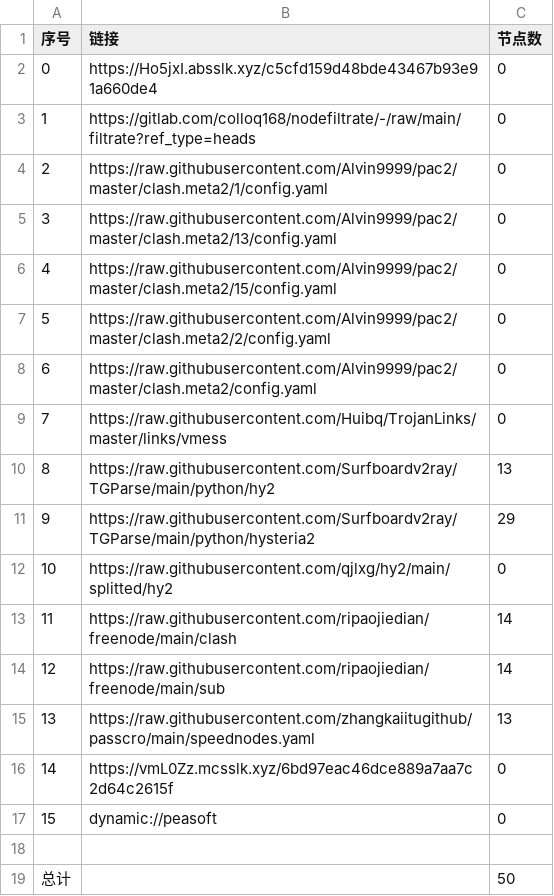
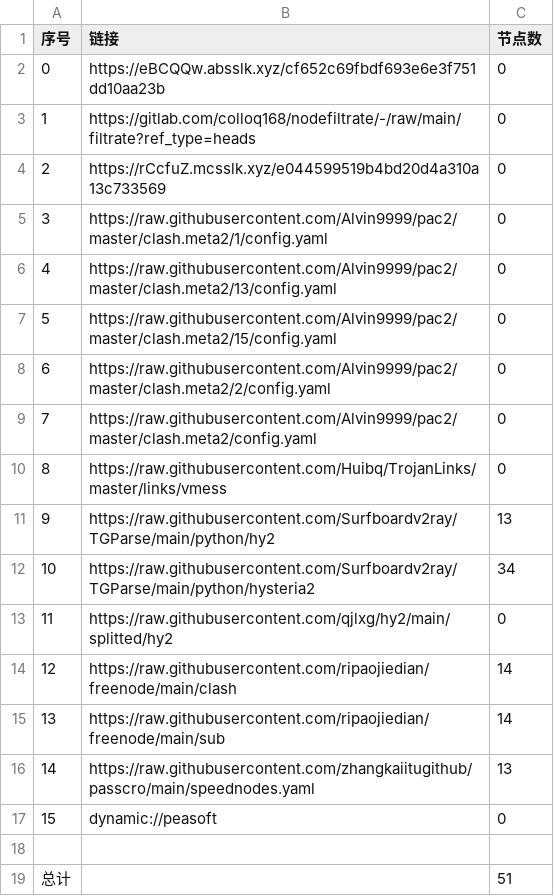
Before and after one commit to leo-qin815/AutoMergePublicNodes, a CSV file: list_result.csv, drawn as a sheet; removed rows and columns are numbered as before the commit, all else as after; the diff names each change by its address in the sheet, - before the commit and + after, or states it on an @@ line.

```diff
--- a/list_result.csv
+++ b/list_result.csv
-B2 (链接): https://Ho5jxI.absslk.xyz/c5cfd159d48bde43467b93e91a660de4
+B2 (链接): https://eBCQQw.absslk.xyz/cf652c69fbdf693e6e3f751dd10aa23b
+row 4: 2 | https://rCcfuZ.mcsslk.xyz/e044599519b4bd20d4a310a13c733569 | 0
@@ column A (序号) renumbered between rows 5 and 16 @@
-C12 (节点数): 29
+C12 (节点数): 34
-row 16: 14 | https://vmL0Zz.mcsslk.xyz/6bd97eac46dce889a7aa7c2d64c2615f | 0
-C19 (节点数): 50
+C19 (节点数): 51
```
Also changed, not shown: 19 other files.
